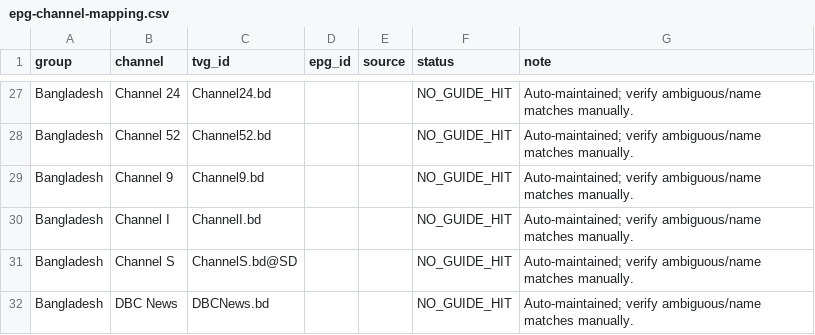
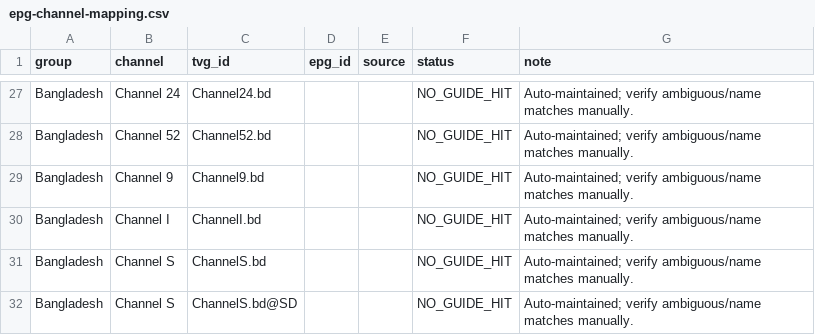
Before and after one commit to saeidrahmanbd/BDIX-IPTV, a CSV file: reports/epg-channel-mapping.csv, drawn as a sheet; only a part is shown, gaps mark what is left out; the shorter side is filled out with more unchanged rows; the diff covers the shown part only.

```diff
--- a/reports/epg-channel-mapping.csv
+++ b/reports/epg-channel-mapping.csv
@@ -30,2 +30,3 @@ Bangladesh,Channel 9,Channel9.bd,,,NO_GUIDE_HIT,Auto-maintained; verify ambiguou
 Bangladesh,Channel I,ChannelI.bd,,,NO_GUIDE_HIT,Auto-maintained; verify ambiguous/name matches manually.
+Bangladesh,Channel S,ChannelS.bd,,,NO_GUIDE_HIT,Auto-maintained; verify ambiguous/name matches manually.
 Bangladesh,Channel S,ChannelS.bd@SD,,,NO_GUIDE_HIT,Auto-maintained; verify ambiguous/name matches manually.
```
Also changed, not shown: 2 added rows, 2 removed rows and 7 edited cells elsewhere in this file, 11 other files.
